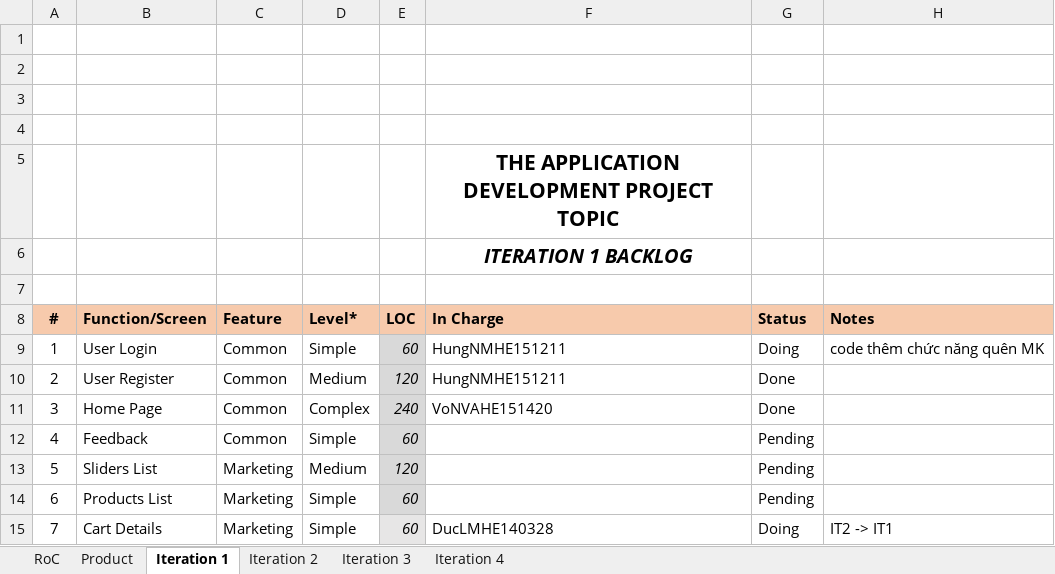
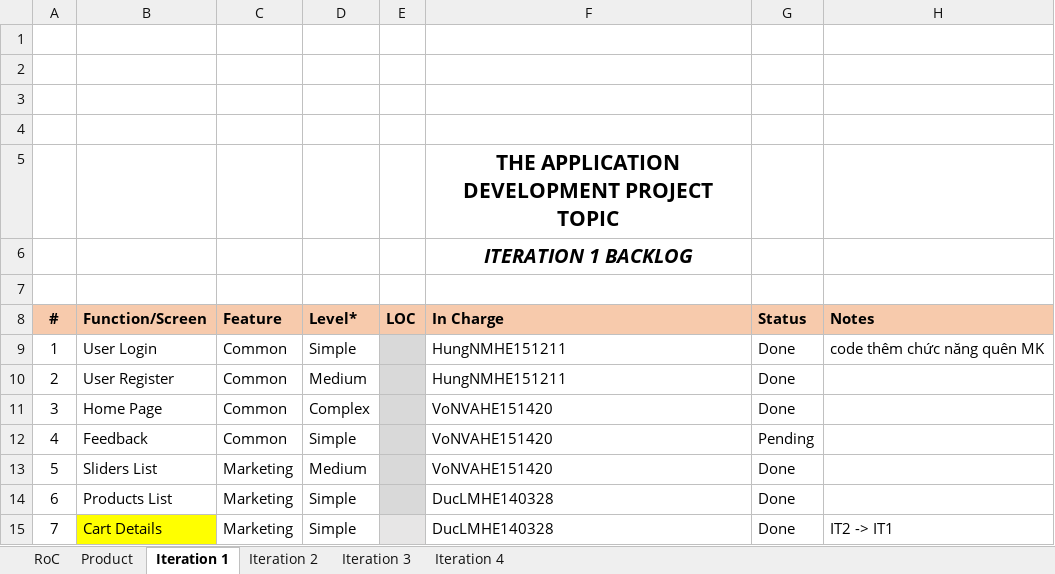
Before and after one commit to Happy-2001/SWP391, an Excel workbook: Week 2/SE1606_SWP391_OnlineShop_Backlog_W2.xlsx, sheet Iteration 1, drawn as a sheet; values as stored, in another font and other column widths than the file's, no borders; charts and pictures not drawn; the diff names each change by its address in the sheet, - before the commit and + after, or states it on an @@ line.

```diff
--- a/Week 2/SE1606_SWP391_OnlineShop_Backlog_W2.xlsx (sheet Iteration 1)
+++ b/Week 2/SE1606_SWP391_OnlineShop_Backlog_W2.xlsx (sheet Iteration 1)
-E9 (LOC): 60
+E9 (LOC): (empty)
-G9 (Status): Doing
+G9 (Status): Done
-E10 (LOC): 120
+E10 (LOC): (empty)
-E11 (LOC): 240
+E11 (LOC): (empty)
-E12 (LOC): 60
+E12 (LOC): (empty)
-F12:F13 (In Charge): (empty)
+F12:F13 (In Charge): VoNVAHE151420
-E13 (LOC): 120
+E13 (LOC): (empty)
-G13:G14 (Status): Pending
+G13:G14 (Status): Done
-E14:E15 (LOC): 60
+E14:E15 (LOC): (empty)
-F14 (In Charge): (empty)
+F14 (In Charge): DucLMHE140328
-B15 fill: none
+B15 fill: #FFFF00
-G15 (Status): Doing
+G15 (Status): Done
```
Also changed, not shown: sheet Iteration 2, 2 other files.
